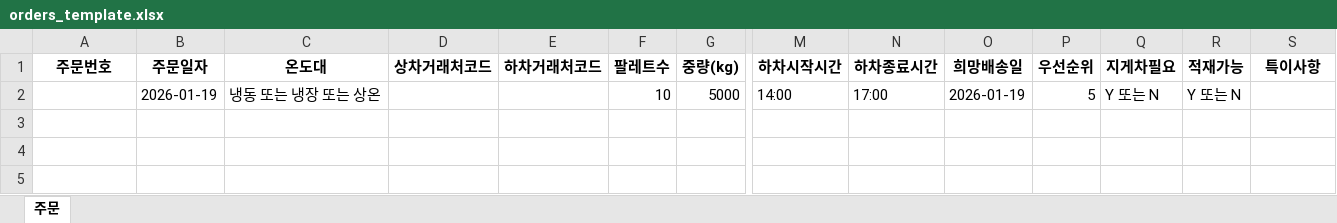
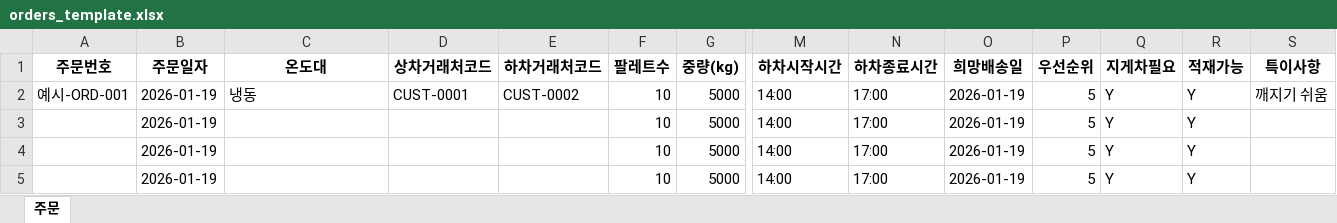
Before and after one commit to rpaakdi1-spec/3-, an Excel workbook: backend/data/templates/orders_template.xlsx, sheet 주문, drawn as a sheet; only a part is shown, gaps mark what is left out; values as stored, in another font and other column widths than the file's, no borders; addresses are those after the commit; rows hold the shown columns only; the diff names each change by its address in the sheet, - before the commit and + after, or states it on an @@ line.

Commit message:
feat: Improve Excel templates with examples and automatic empty row filtering
- Add example rows to all templates (거래처/차량/주문)
- Add 3 empty rows per template for user data entry
- Filter out example rows automatically (예시-, TRUCK-001, ORD- patterns)
- Filter out empty rows automatically (notna check on primary keys)
- Improve user experience: show data entry format without causing upload conflicts
- Templates now include: 1 example row + 3 empty rows
- Parsing logic filters: example rows (예시- prefix) + empty rows (nan primary keys)
- Test results: ✅ 2 user records parsed correctly from test files

```diff
--- a/backend/data/templates/orders_template.xlsx (sheet 주문)
+++ b/backend/data/templates/orders_template.xlsx (sheet 주문)
+row 2: 예시-ORD-001 | 2026-01-19 | 냉동 | CUST-0001 | CUST-0002 | 10 | 5000 | 14:00 | 17:00 | 2026-01-19 | 5 | Y | Y | 깨지기 쉬움
-C3 (온도대): 냉동 또는 냉장 또는 상온
+C3 (온도대): (empty)
-Q3 (지게차필요): Y 또는 N
+Q3 (지게차필요): Y
-R3 (적재가능): Y 또는 N
+R3 (적재가능): Y
+row 4:  | 2026-01-19 |  |  |  | 10 | 5000 | 14:00 | 17:00 | 2026-01-19 | 5 | Y | Y
+row 5:  | 2026-01-19 |  |  |  | 10 | 5000 | 14:00 | 17:00 | 2026-01-19 | 5 | Y | Y
```
Also changed, not shown: backend/data/templates/clients_template.xlsx, backend/data/templates/drivers_template.xlsx, 4 other files.
